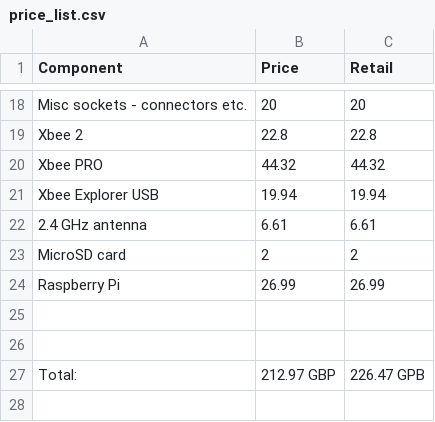
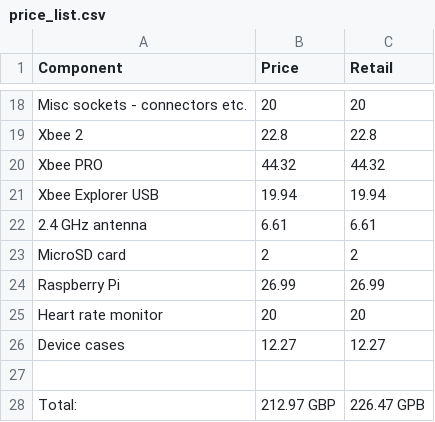
Before and after one commit to maltanar/equine-health-monitor-gdp12, a CSV file: report/Data/price_list.csv, drawn as a sheet; only a part is shown, gaps mark what is left out; the diff names each change by its address in the sheet, - before the commit and + after, or states it on an @@ line.

Commit message:
Report: Added schematics to Appendix

```diff
--- a/report/Data/price_list.csv
+++ b/report/Data/price_list.csv
-row 25: (empty)
+row 25: Heart rate monitor | 20 | 20
+row 26: Device cases | 12.27 | 12.27
```
Also changed, not shown: 10 other files.
